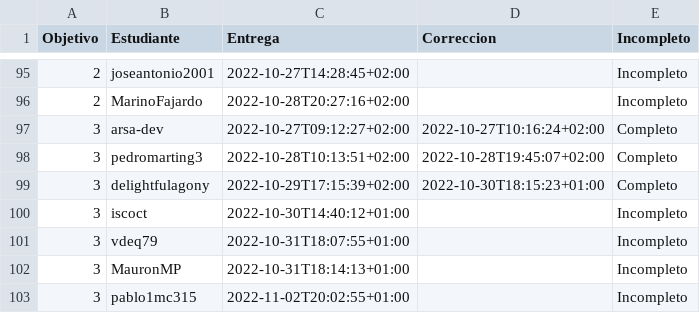
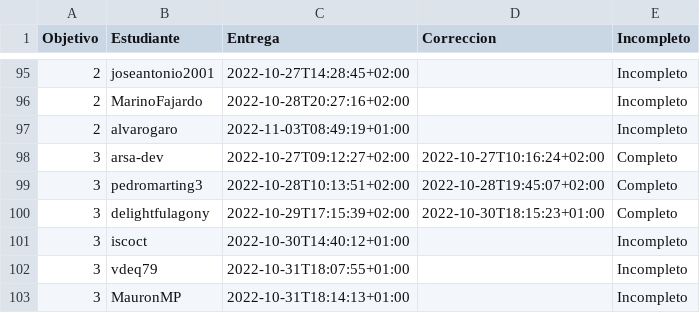
Before and after one commit to JJ/IV-22-23, a CSV file: data/fechas-entrega.csv, drawn as a sheet; only a part is shown, gaps mark what is left out; the shorter side is filled out with more unchanged rows.

Commit message:
:arrow_up: Actualiza datos

```diff
--- a/data/fechas-entrega.csv
+++ b/data/fechas-entrega.csv
@@ -96,2 +96,3 @@ Objetivo;Estudiante;Entrega;Correccion;Incompleto
 2; MarinoFajardo;2022-10-28T20:27:16+02:00;;Incompleto
+2; alvarogaro;2022-11-03T08:49:19+01:00;;Incompleto
 3; arsa-dev;2022-10-27T09:12:27+02:00;2022-10-27T10:16:24+02:00;Completo
```
